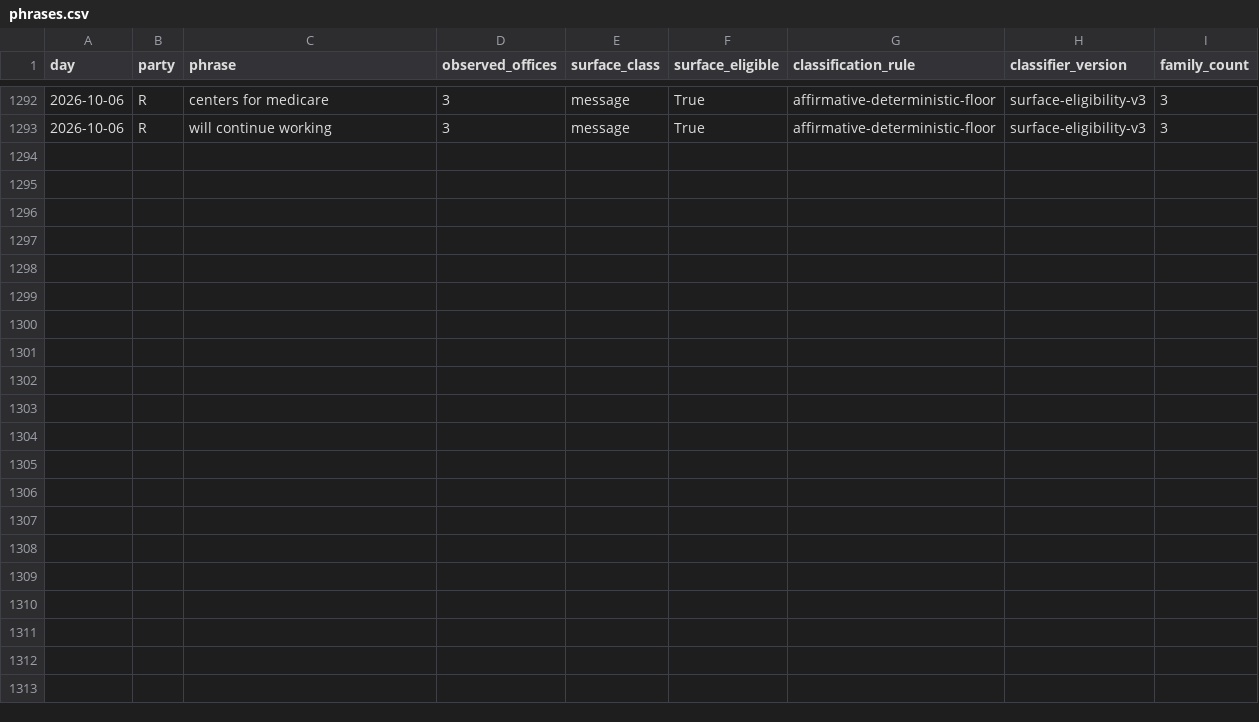
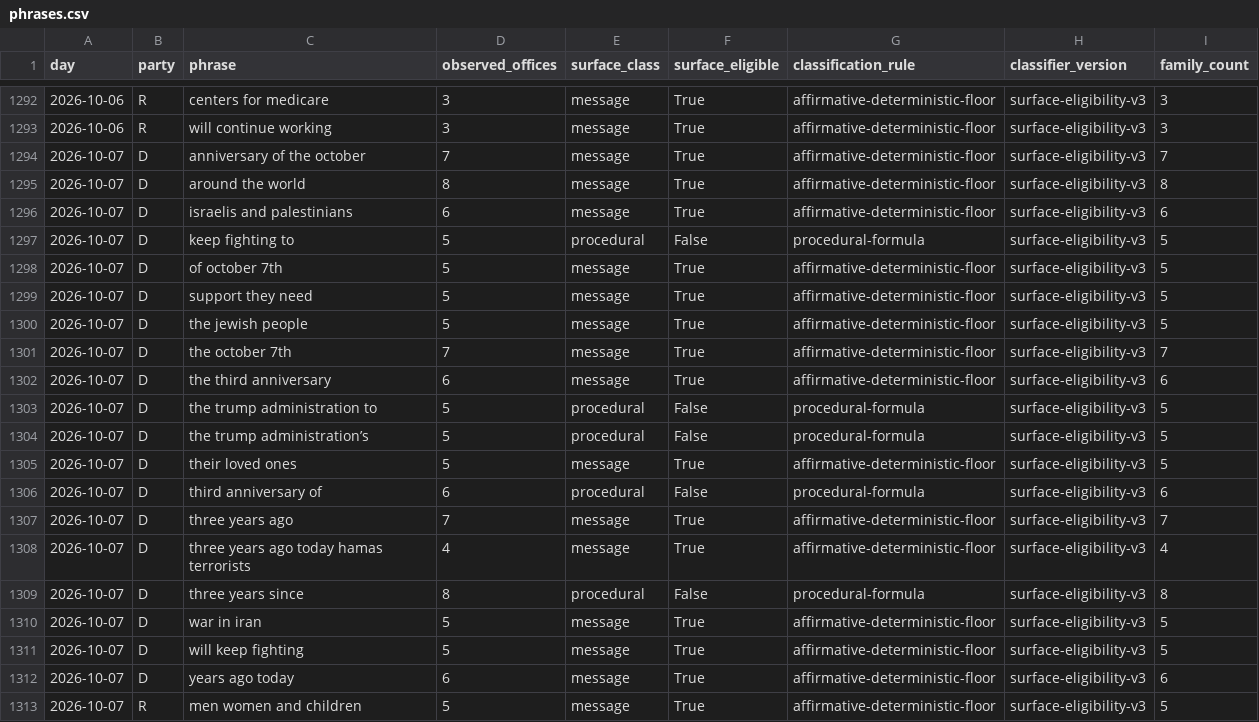
Before and after one commit to mlawsonking/onscript, a CSV file: site/public/api/v1/exports/phrases.csv, drawn as a sheet; only a part is shown, gaps mark what is left out.

Commit message:
data: assemble 2026-10-09

```diff
--- a/site/public/api/v1/exports/phrases.csv
+++ b/site/public/api/v1/exports/phrases.csv
@@ -1293 +1293,21 @@ day,party,phrase,observed_offices,surface_class,surface_eligible,classification_
 2026-10-06,R,will continue working,3,message,True,affirmative-deterministic-floor,surface-eligibility-v3,3
+2026-10-07,D,anniversary of the october,7,message,True,affirmative-deterministic-floor,surface-eligibility-v3,7
+2026-10-07,D,around the world,8,message,True,affirmative-deterministic-floor,surface-eligibility-v3,8
+2026-10-07,D,israelis and palestinians,6,message,True,affirmative-deterministic-floor,surface-eligibility-v3,6
+2026-10-07,D,keep fighting to,5,procedural,False,procedural-formula,surface-eligibility-v3,5
+2026-10-07,D,of october 7th,5,message,True,affirmative-deterministic-floor,surface-eligibility-v3,5
+2026-10-07,D,support they need,5,message,True,affirmative-deterministic-floor,surface-eligibility-v3,5
+2026-10-07,D,the jewish people,5,message,True,affirmative-deterministic-floor,surface-eligibility-v3,5
+2026-10-07,D,the october 7th,7,message,True,affirmative-deterministic-floor,surface-eligibility-v3,7
+2026-10-07,D,the third anniversary,6,message,True,affirmative-deterministic-floor,surface-eligibility-v3,6
+2026-10-07,D,the trump administration to,5,procedural,False,procedural-formula,surface-eligibility-v3,5
+2026-10-07,D,the trump administration’s,5,procedural,False,procedural-formula,surface-eligibility-v3,5
+2026-10-07,D,their loved ones,5,message,True,affirmative-deterministic-floor,surface-eligibility-v3,5
+2026-10-07,D,third anniversary of,6,procedural,False,procedural-formula,surface-eligibility-v3,6
+2026-10-07,D,three years ago,7,message,True,affirmative-deterministic-floor,surface-eligibility-v3,7
+2026-10-07,D,three years ago today hamas terrorists,4,message,True,affirmative-deterministic-floor,surface-eligibility-v3,4
+2026-10-07,D,three years since,8,procedural,False,procedural-formula,surface-eligibility-v3,8
+2026-10-07,D,war in iran,5,message,True,affirmative-deterministic-floor,surface-eligibility-v3,5
+2026-10-07,D,will keep fighting,5,message,True,affirmative-deterministic-floor,surface-eligibility-v3,5
+2026-10-07,D,years ago today,6,message,True,affirmative-deterministic-floor,surface-eligibility-v3,6
+2026-10-07,R,men women and children,5,message,True,affirmative-deterministic-floor,surface-eligibility-v3,5
```
Also changed, not shown: site/public/api/v1/days.csv, site/public/api/v1/exports/days.csv, 28 other files.
